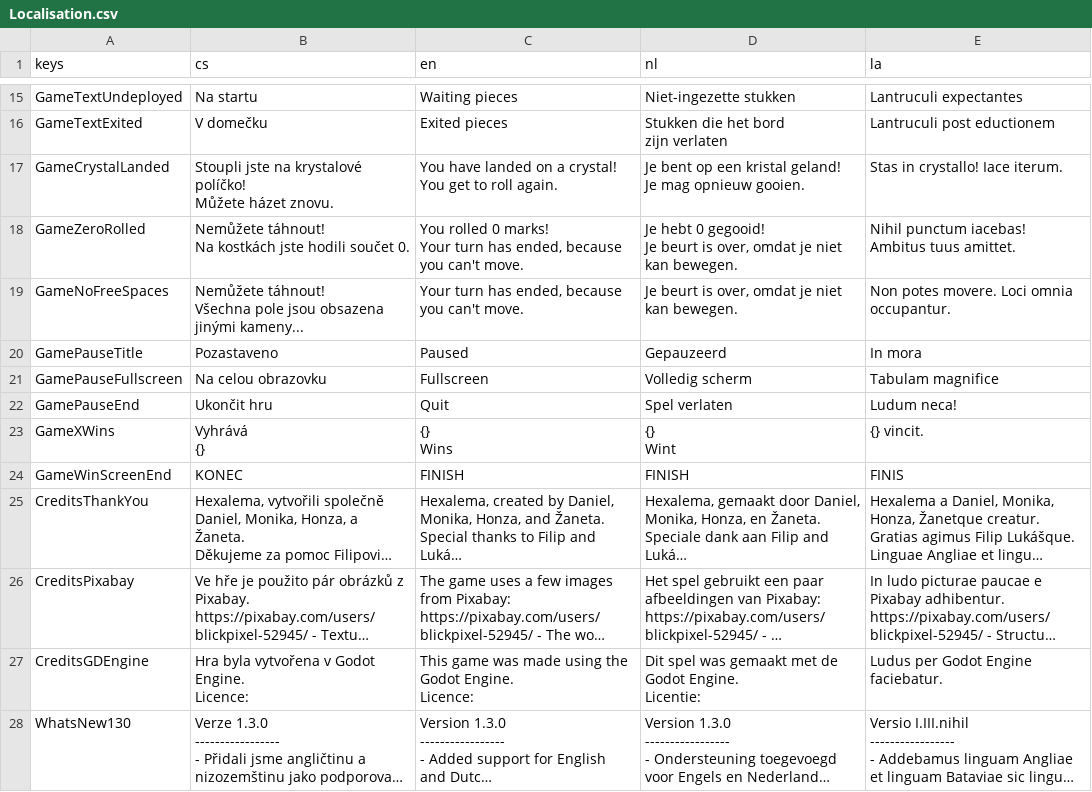
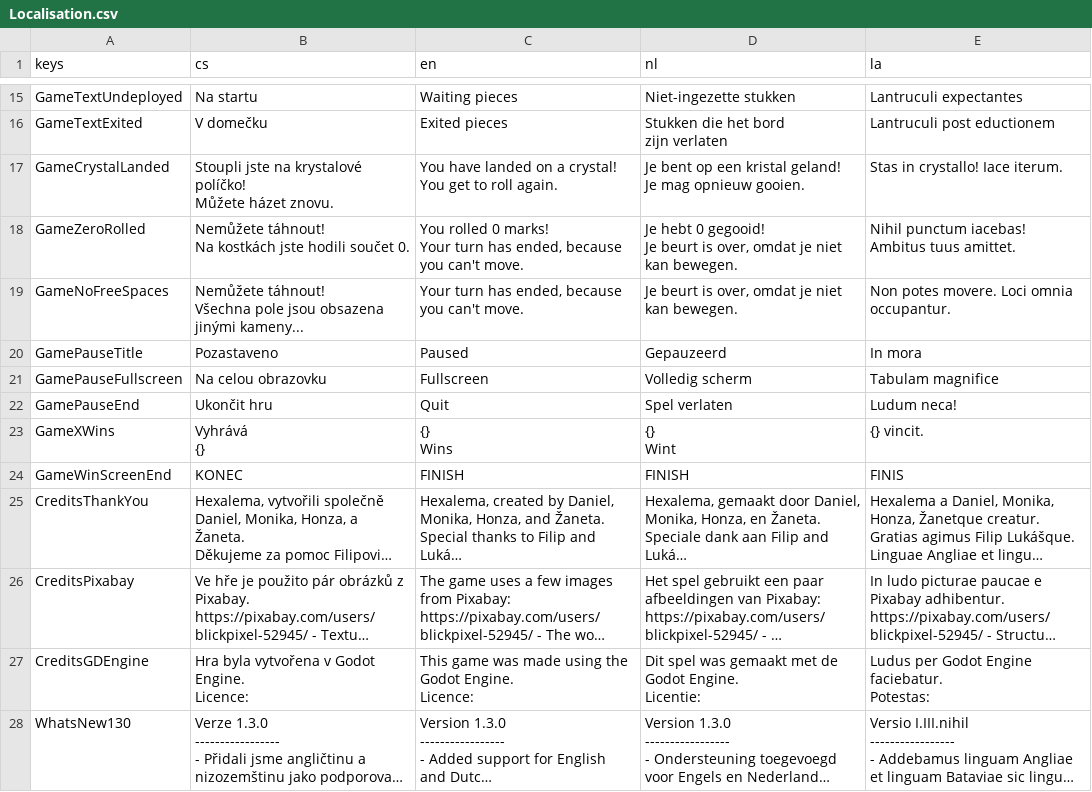
Before and after one commit to sykdan/hexalema, a CSV file: Resources/Localisation.csv, drawn as a sheet; only a part is shown, gaps mark what is left out; long unchanged cells end in …; ↵ is a line break in a cell; the diff names each change by its address in the sheet, - before the commit and + after, or states it on an @@ line.

Commit message:
Latin localisation I

```diff
--- a/Resources/Localisation.csv
+++ b/Resources/Localisation.csv
-E18 (la): Nihil punctum iacebas! Ambitus tuus amittet.
+E18 (la): Nihil punctum iacebas! ↵ Ambitus tuus amittet.
-E27 (la): Ludus per Godot Engine faciebatur.
+E27 (la): Ludus per Godot Engine faciebatur. ↵ Potestas:
```
